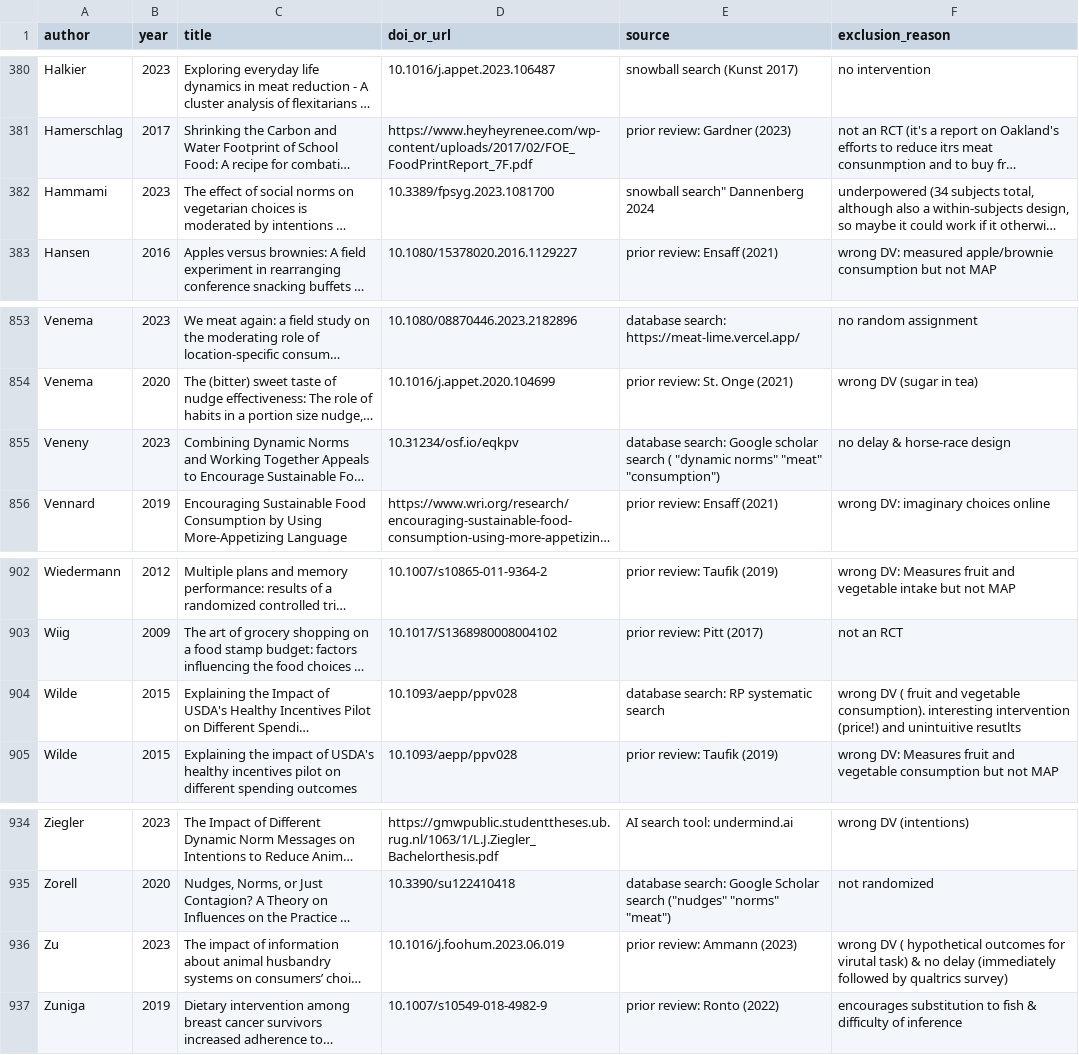
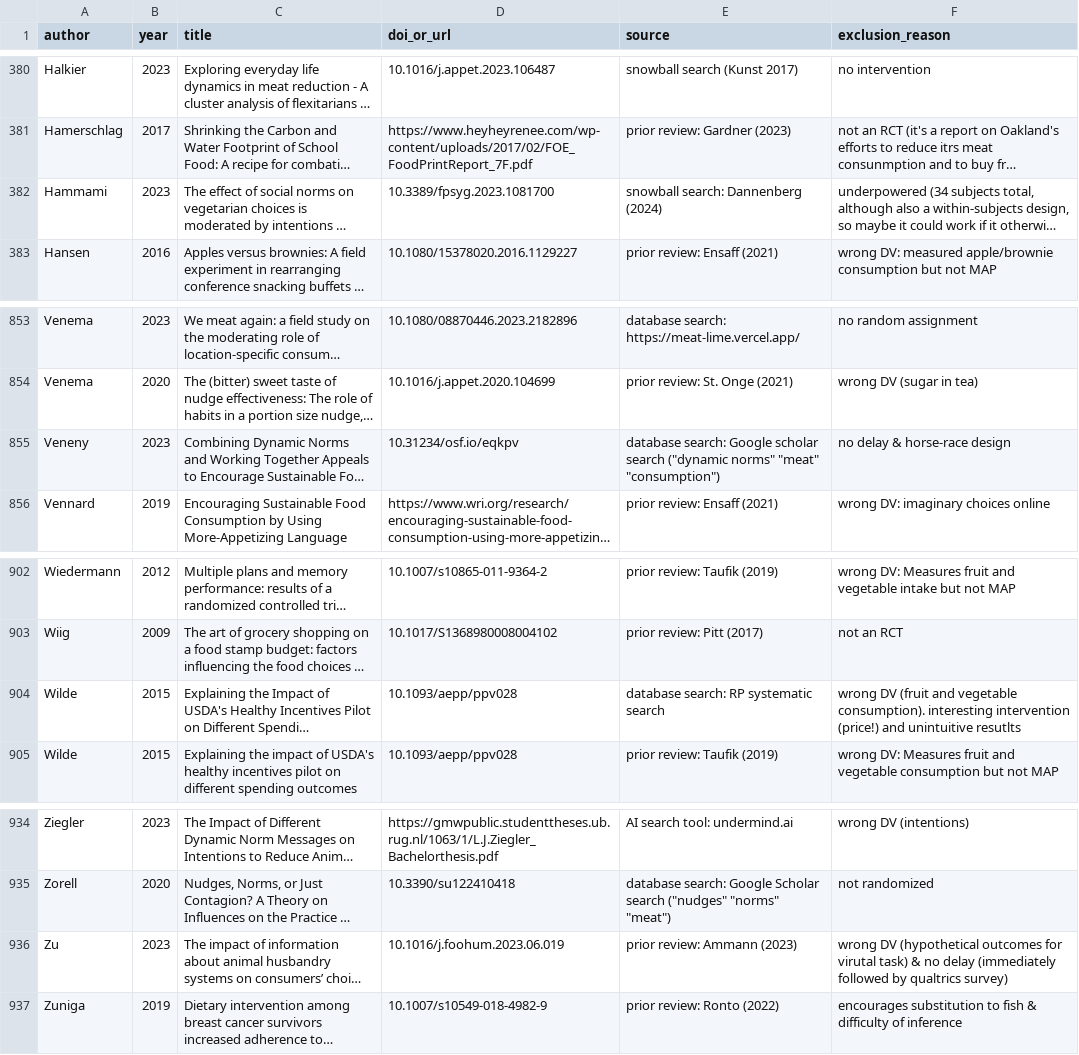
Before and after one commit to hsflabstanford/vegan-meta, a CSV file: data/excluded-studies.csv, drawn as a sheet; only a part is shown, gaps mark what is left out; long unchanged cells end in …; the diff names each change by its address in the sheet, - before the commit and + after, or states it on an @@ line.

Commit message:
data cleaning

```diff
--- a/data/excluded-studies.csv
+++ b/data/excluded-studies.csv
-E382 (source): snowball search" Dannenberg 2024
+E382 (source): snowball search: Dannenberg (2024)
-E855 (source): …scholar search ( "dynamic norms" "meat"…
+E855 (source): …scholar search ("dynamic norms" "meat"…
-F904 (exclusion_reason): wrong DV ( fruit and vegetable…
+F904 (exclusion_reason): wrong DV (fruit and vegetable…
-F936 (exclusion_reason): wrong DV ( hypothetical outcomes for…
+F936 (exclusion_reason): wrong DV (hypothetical outcomes for…
```
Also changed, not shown: 2 other files.
